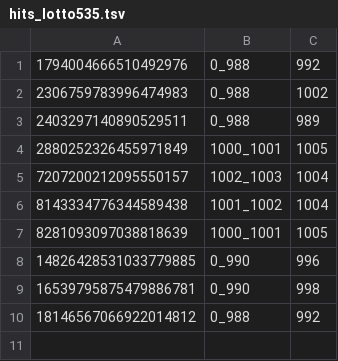
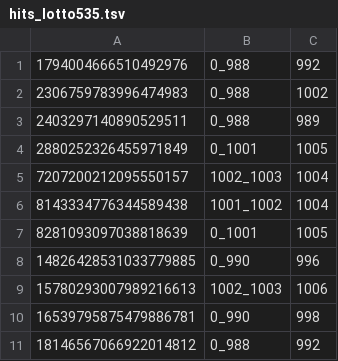
Before and after one commit to thuantn005/lotto-scan, a TSV file: seed_state/hits_lotto535.tsv, drawn as a sheet.

```diff
--- a/seed_state/hits_lotto535.tsv
+++ b/seed_state/hits_lotto535.tsv
@@ -3,7 +3,8 @@
 2403297140890529511	0_988	989
-2880252326455971849	1000_1001	1005
+2880252326455971849	0_1001	1005
 7207200212095550157	1002_1003	1004
 8143334776344589438	1001_1002	1004
-8281093097038818639	1000_1001	1005
+8281093097038818639	0_1001	1005
 14826428531033779885	0_990	996
+15780293007989216613	1002_1003	1006
 16539795875479886781	0_990	998
```
Also changed, not shown: data/all.csv, seed_state/hits_mega.tsv, 18 other files.
